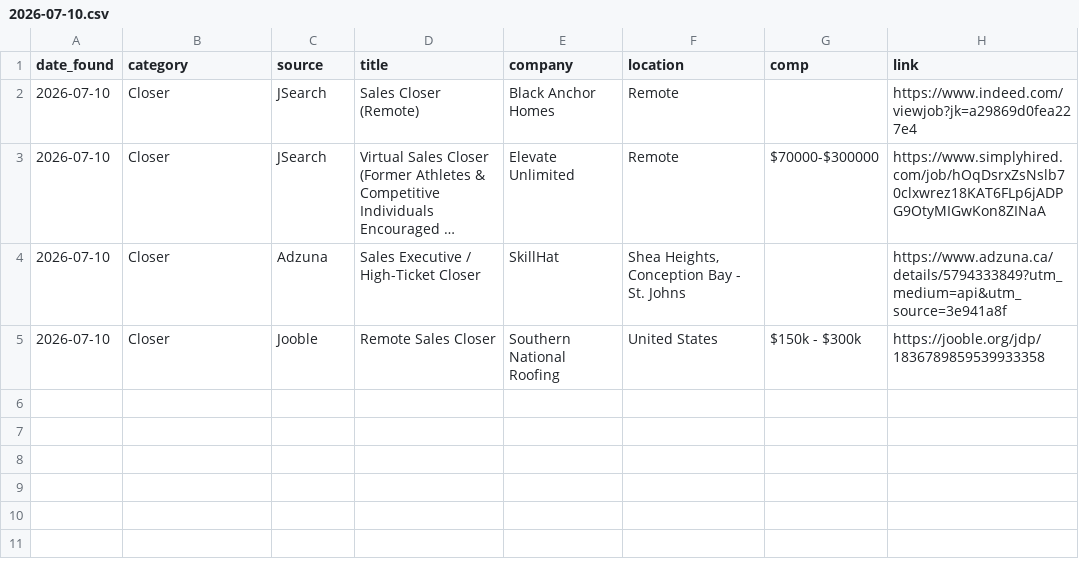
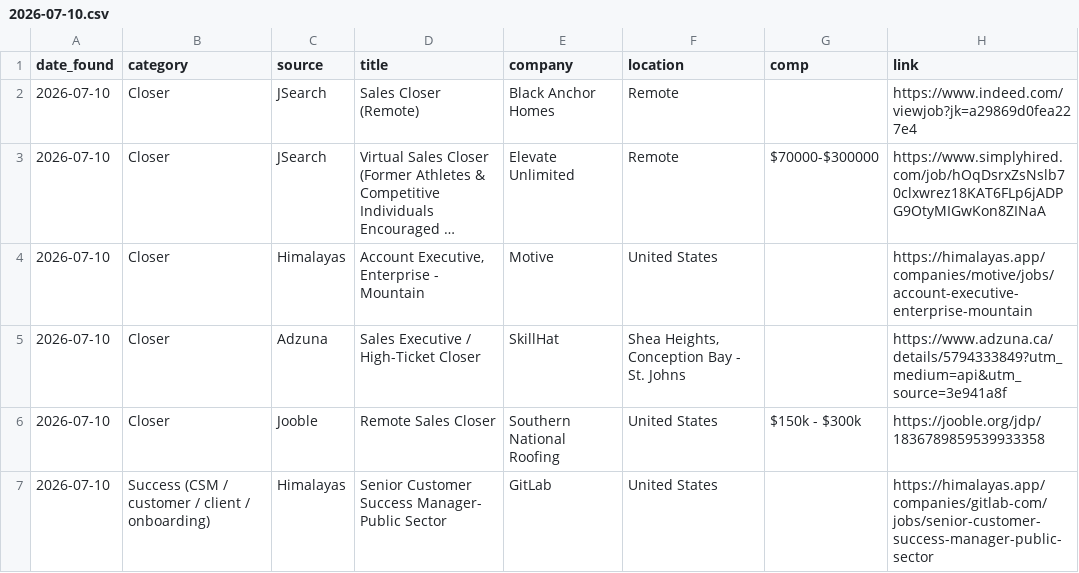
Before and after one commit to annaaimodel/better-prompt-ai-main, a CSV file: jobs/daily/2026-07-10.csv, drawn as a sheet; long unchanged cells end in …; the diff names each change by its address in the sheet, - before the commit and + after, or states it on an @@ line.

```diff
--- a/jobs/daily/2026-07-10.csv
+++ b/jobs/daily/2026-07-10.csv
+row 4: 2026-07-10 | Closer | Himalayas | Account Executive, Enterprise - Mountain | Motive | United States |  | https://himalayas.app/companies/motive/jobs/account-executive-enterprise-mountain
+row 7: 2026-07-10 | Success (CSM / customer / client / onboarding) | Himalayas | Senior Customer Success Manager- Public Sector | GitLab | United States |  | https://himalayas.app/companies/gitlab-com/jobs/senior-customer-success-manager-public-sector
```
Also changed, not shown: jobs/history.csv, 4 other files.
